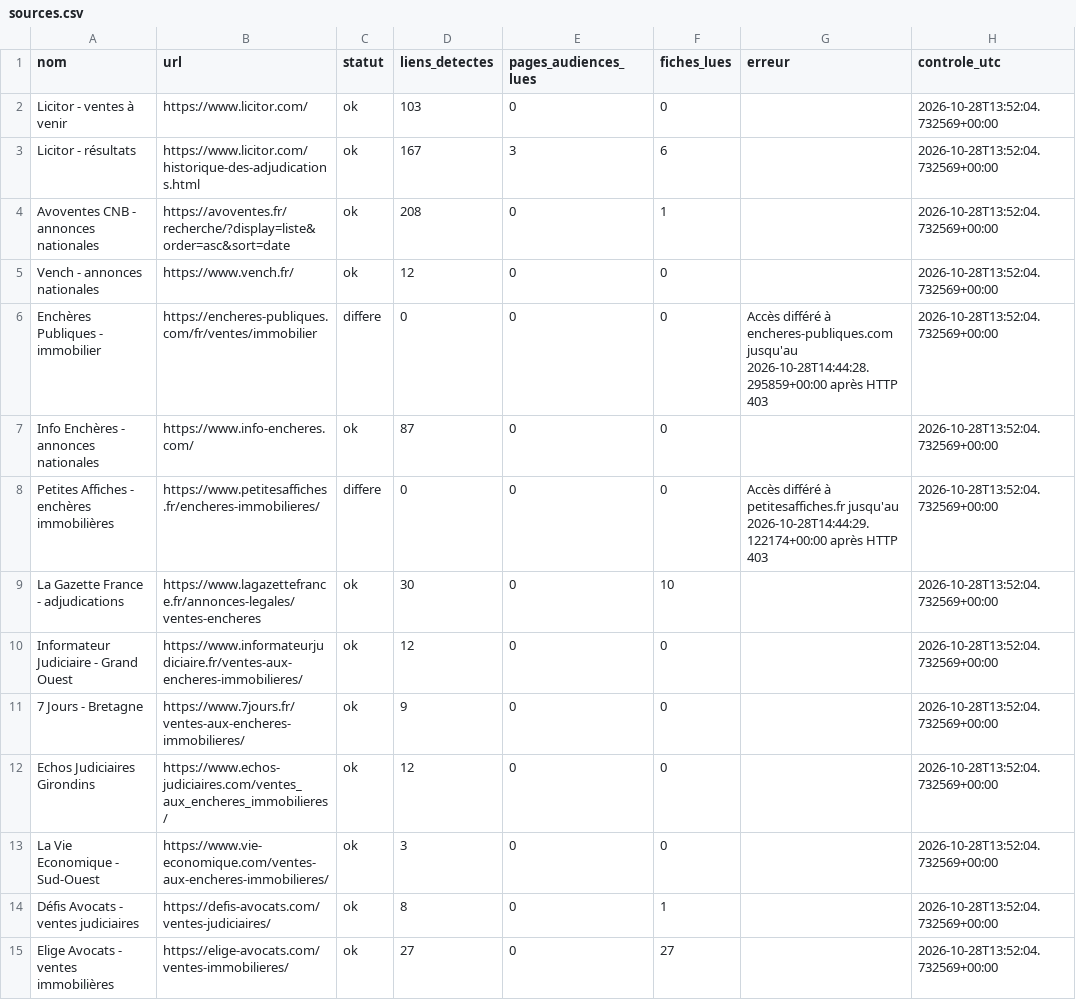
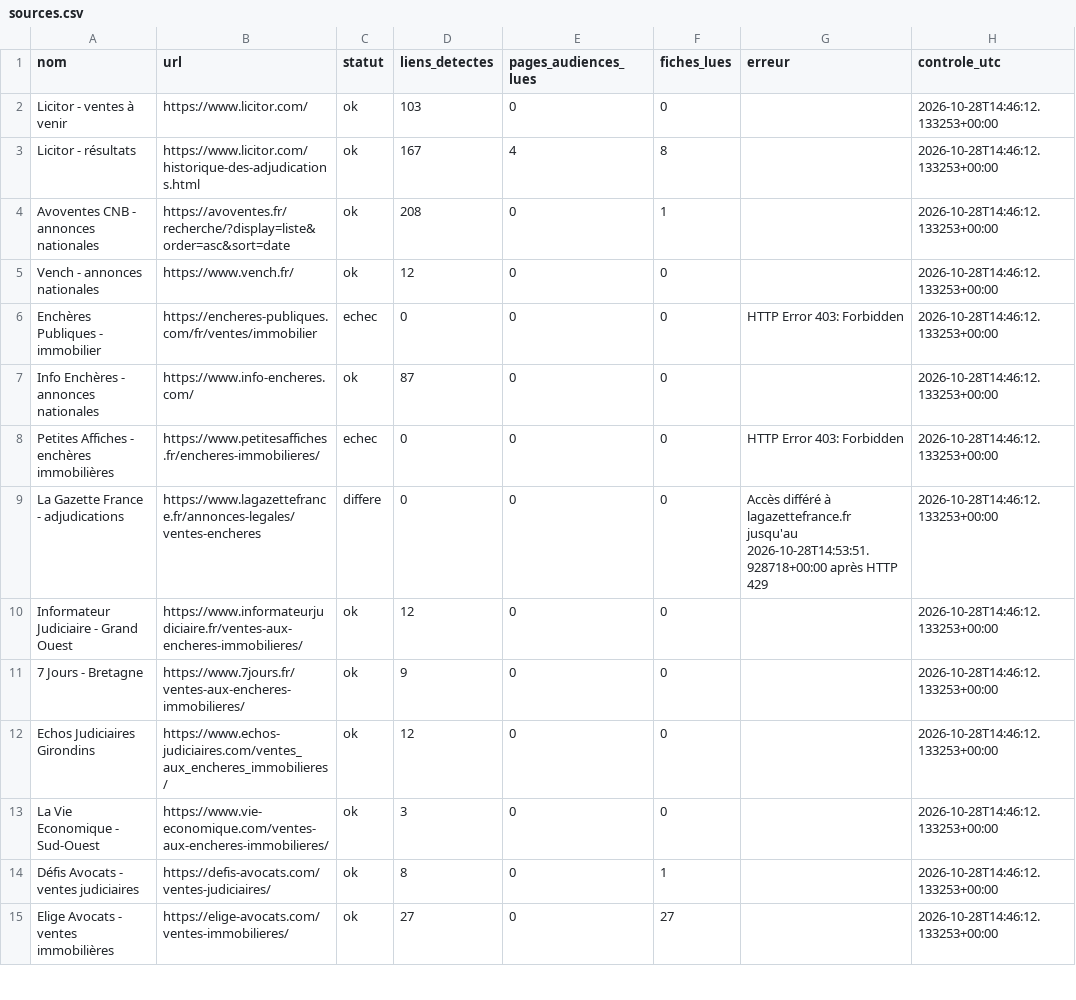
Before and after one commit to adjudications-france-monitor/adjudications-france-monitor, a CSV file: rapports/sources.csv, drawn as a sheet; only a part is shown; the diff covers the shown part only.

```diff
--- a/rapports/sources.csv
+++ b/rapports/sources.csv
@@ -1,15 +1,15 @@
 nom,url,statut,liens_detectes,pages_audiences_lues,fiches_lues,erreur,controle_utc
-Licitor - ventes à venir,https://www.licitor.com/,ok,103,0,0,,2026-10-28T13:52:04.732569+00:00
-Licitor - résultats,https://www.licitor.com/historique-des-adjudications.html,ok,167,3,6,,2026-10-28T13:52:04.732569+00:00
-Avoventes CNB - annonces nationales,https://avoventes.fr/recherche/?display=liste&order=asc&sort=date,ok,208,0,1,,2026-10-28T13:52:04.732569+00:00
-Vench - annonces nationales,https://www.vench.fr/,ok,12,0,0,,2026-10-28T13:52:04.732569+00:00
-Enchères Publiques - immobilier,https://encheres-publiques.com/fr/ventes/immobilier,differe,0,0,0,Accès différé à encheres-publiques.com jusqu'au 2026-10-28T14:44:28.295859+00:00 après HTTP 403,2026-10-28T13:52:04.732569+00:00
-Info Enchères - annonces nationales,https://www.info-encheres.com/,ok,87,0,0,,2026-10-28T13:52:04.732569+00:00
-Petites Affiches - enchères immobilières,https://www.petitesaffiches.fr/encheres-immobilieres/,differe,0,0,0,Accès différé à petitesaffiches.fr jusqu'au 2026-10-28T14:44:29.122174+00:00 après HTTP 403,2026-10-28T13:52:04.732569+00:00
-La Gazette France - adjudications,https://www.lagazettefrance.fr/annonces-legales/ventes-encheres,ok,30,0,10,,2026-10-28T13:52:04.732569+00:00
-Informateur Judiciaire - Grand Ouest,https://www.informateurjudiciaire.fr/ventes-aux-encheres-immobilieres/,ok,12,0,0,,2026-10-28T13:52:04.732569+00:00
-7 Jours - Bretagne,https://www.7jours.fr/ventes-aux-encheres-immobilieres/,ok,9,0,0,,2026-10-28T13:52:04.732569+00:00
-Echos Judiciaires Girondins,https://www.echos-judiciaires.com/ventes_aux_encheres_immobilieres/,ok,12,0,0,,2026-10-28T13:52:04.732569+00:00
-La Vie Economique - Sud-Ouest,https://www.vie-economique.com/ventes-aux-encheres-immobilieres/,ok,3,0,0,,2026-10-28T13:52:04.732569+00:00
-Défis Avocats - ventes judiciaires,https://defis-avocats.com/ventes-judiciaires/,ok,8,0,1,,2026-10-28T13:52:04.732569+00:00
-Elige Avocats - ventes immobilières,https://elige-avocats.com/ventes-immobilieres/,ok,27,0,27,,2026-10-28T13:52:04.732569+00:00
+Licitor - ventes à venir,https://www.licitor.com/,ok,103,0,0,,2026-10-28T14:46:12.133253+00:00
+Licitor - résultats,https://www.licitor.com/historique-des-adjudications.html,ok,167,4,8,,2026-10-28T14:46:12.133253+00:00
+Avoventes CNB - annonces nationales,https://avoventes.fr/recherche/?display=liste&order=asc&sort=date,ok,208,0,1,,2026-10-28T14:46:12.133253+00:00
+Vench - annonces nationales,https://www.vench.fr/,ok,12,0,0,,2026-10-28T14:46:12.133253+00:00
+Enchères Publiques - immobilier,https://encheres-publiques.com/fr/ventes/immobilier,echec,0,0,0,HTTP Error 403: Forbidden,2026-10-28T14:46:12.133253+00:00
+Info Enchères - annonces nationales,https://www.info-encheres.com/,ok,87,0,0,,2026-10-28T14:46:12.133253+00:00
+Petites Affiches - enchères immobilières,https://www.petitesaffiches.fr/encheres-immobilieres/,echec,0,0,0,HTTP Error 403: Forbidden,2026-10-28T14:46:12.133253+00:00
+La Gazette France - adjudications,https://www.lagazettefrance.fr/annonces-legales/ventes-encheres,differe,0,0,0,Accès différé à lagazettefrance.fr jusqu'au 2026-10-28T14:53:51.928718+00:00 après HTTP 429,2026-10-28T14:46:12.133253+00:00
+Informateur Judiciaire - Grand Ouest,https://www.informateurjudiciaire.fr/ventes-aux-encheres-immobilieres/,ok,12,0,0,,2026-10-28T14:46:12.133253+00:00
+7 Jours - Bretagne,https://www.7jours.fr/ventes-aux-encheres-immobilieres/,ok,9,0,0,,2026-10-28T14:46:12.133253+00:00
+Echos Judiciaires Girondins,https://www.echos-judiciaires.com/ventes_aux_encheres_immobilieres/,ok,12,0,0,,2026-10-28T14:46:12.133253+00:00
+La Vie Economique - Sud-Ouest,https://www.vie-economique.com/ventes-aux-encheres-immobilieres/,ok,3,0,0,,2026-10-28T14:46:12.133253+00:00
+Défis Avocats - ventes judiciaires,https://defis-avocats.com/ventes-judiciaires/,ok,8,0,1,,2026-10-28T14:46:12.133253+00:00
+Elige Avocats - ventes immobilières,https://elige-avocats.com/ventes-immobilieres/,ok,27,0,27,,2026-10-28T14:46:12.133253+00:00
```
Also changed, not shown: 24 edited cells elsewhere in this file, rapports/dernier.csv, 2 other files.
